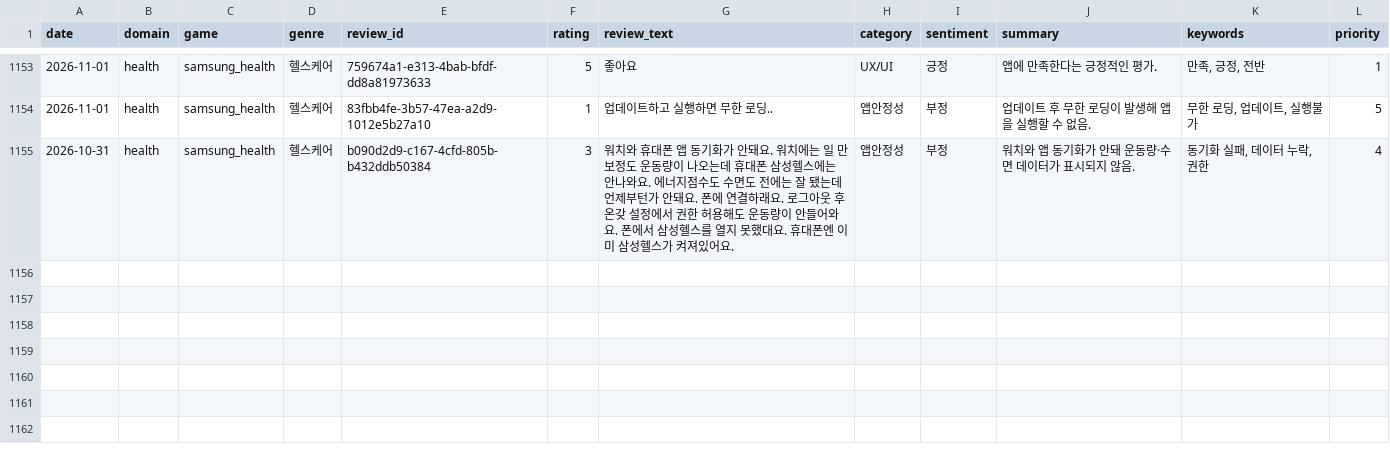
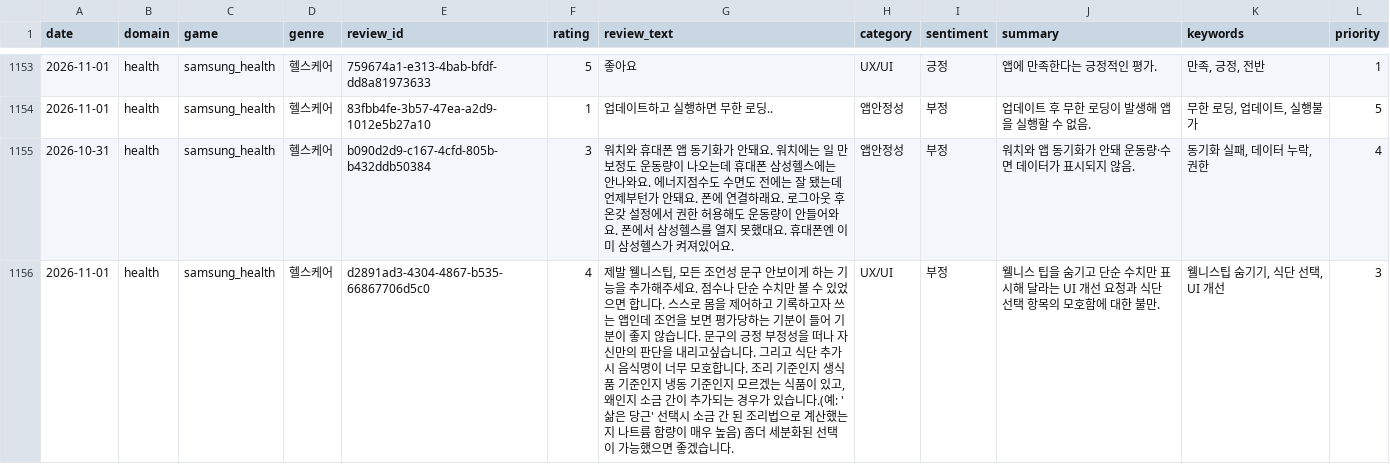
Before and after one commit to roid-eng/game-voc-analyzer, a CSV file: data/reviews.csv, drawn as a sheet; only a part is shown, gaps mark what is left out; the diff names each change by its address in the sheet, - before the commit and + after, or states it on an @@ line.

```diff
--- a/data/reviews.csv
+++ b/data/reviews.csv
+row 1156: 2026-11-01 | health | samsung_health | 헬스케어 | d2891ad3-4304-4867-b535-66867706d5c0 | 4 | 제발 웰니스팁, 모든 조언성 문구 안보이게 하는 기능을 추가해주세요. 점수나 단순 수치만 볼 수 있었으면 합니다. 스스로 몸을 제어하고 기록하고자 쓰는 앱인데 조언을 보면 평가당하는 기분이 들어 기분이 좋지 않습니다. 문구의 긍정 부정성을 떠나 자신만의 판단을 내리고싶습니다. 그리고 식단 추가시 음식명이 너무 모호합니다. 조리 기준인지 생식품 기준인지 냉동 기준인지 모르겠는 식품이 있고, 왜인지 소금 간이 추가되는 경우가 있습니다.(예: '삶은 당근' 선택시 소금 간 된 조리법으로 계산했는지 나트륨 함량이 매우 높음) 좀더 세분화된 선택이 가능했으면 좋겠습니다. | UX/UI | 부정 | 웰니스 팁을 숨기고 단순 수치만 표시해 달라는 UI 개선 요청과 식단 선택 항목의 모호함에 대한 불만. | 웰니스팁 숨기기, 식단 선택, UI 개선 | 3
```
Also changed, not shown: 3 other files.
